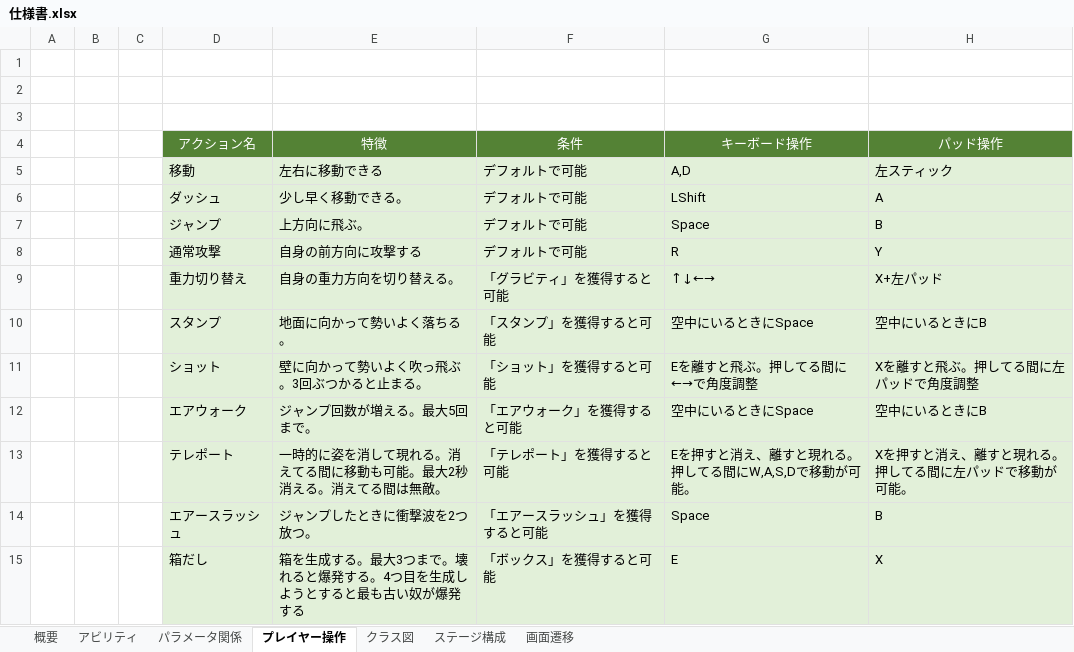
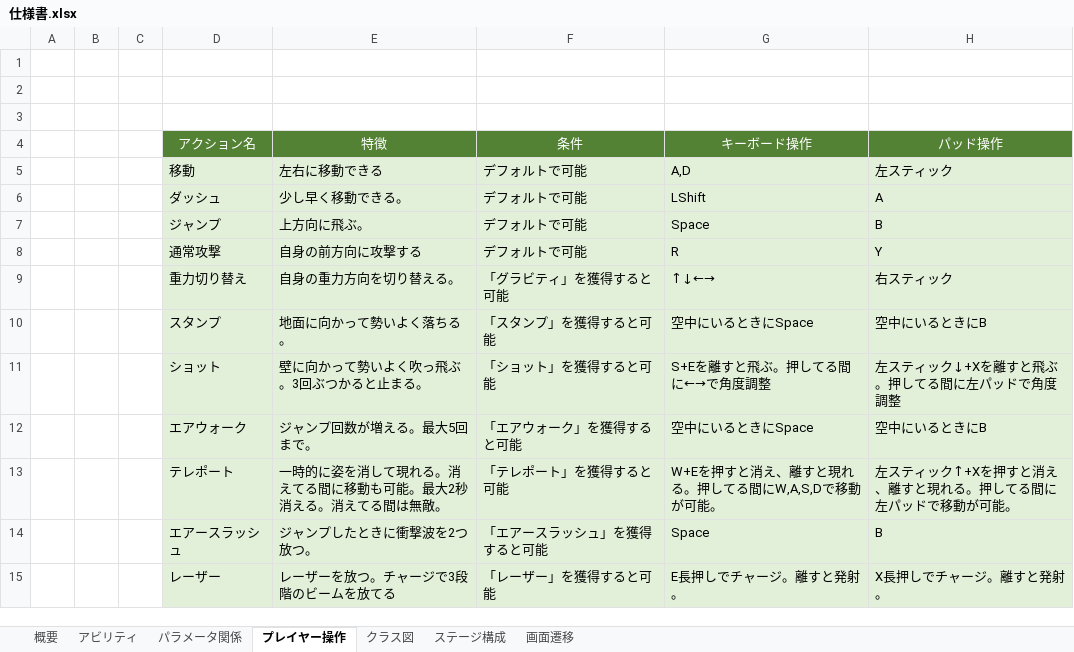
Before and after one commit to baitositai/AvilityProject, an Excel workbook: Documents/仕様書.xlsx, sheet プレイヤー操作, drawn as a sheet; values as stored, in another font and other column widths than the file's, no borders; charts and pictures not drawn; removed rows and columns are numbered as before the commit, all else as after; the diff names each change by its address in the sheet, - before the commit and + after, or states it on an @@ line.

```diff
--- a/Documents/仕様書.xlsx (sheet プレイヤー操作)
+++ b/Documents/仕様書.xlsx (sheet プレイヤー操作)
-H9 (パッド操作): X+左パッド
+H9 (パッド操作): 右スティック
-G11 (キーボード操作): Eを離すと飛ぶ。押してる間に←→で角度調整
+G11 (キーボード操作): S+Eを離すと飛ぶ。押してる間に←→で角度調整
-H11 (パッド操作): Xを離すと飛ぶ。押してる間に左パッドで角度調整
+H11 (パッド操作): 左スティック↓+Xを離すと飛ぶ。押してる間に左パッドで角度調整
-G13 (キーボード操作): Eを押すと消え、離すと現れる。押してる間にW,A,S,Dで移動が可能。
+G13 (キーボード操作): W+Eを押すと消え、離すと現れる。押してる間にW,A,S,Dで移動が可能。
-H13 (パッド操作): Xを押すと消え、離すと現れる。押してる間に左パッドで移動が可能。
+H13 (パッド操作): 左スティック↑+Xを押すと消え、離すと現れる。押してる間に左パッドで移動が可能。
-row 15:  |  |  | 箱だし | 箱を生成する。最大3つまで。壊れると爆発する。4つ目を生成しようとすると最も古い奴が爆発する | 「ボックス」を獲得すると可能 | E | X
+row 15:  |  |  | レーザー | レーザーを放つ。チャージで3段階のビームを放てる | 「レーザー」を獲得すると可能 | E長押しでチャージ。離すと発射。 | X長押しでチャージ。離すと発射。
```
Also changed, not shown: sheet アビリティ, sheet パラメータ関係, charts or pictures, 12 other files.
